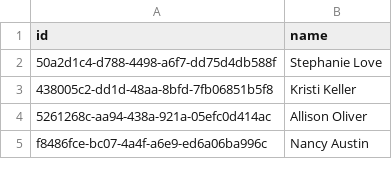
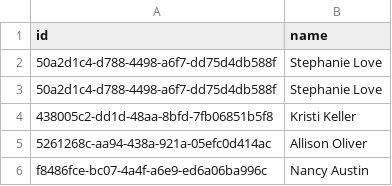
Before and after one commit to octo-bala/DBT-data-observability, a CSV file: jaffle_shop/seeds/jaffle-data/raw_customers.csv, drawn as a sheet; only a part is shown.

Commit message:
error in raw customers

```diff
--- a/jaffle_shop/seeds/jaffle-data/raw_customers.csv
+++ b/jaffle_shop/seeds/jaffle-data/raw_customers.csv
@@ -2,2 +2,3 @@ id,name
 50a2d1c4-d788-4498-a6f7-dd75d4db588f,Stephanie Love
+50a2d1c4-d788-4498-a6f7-dd75d4db588f,Stephanie Love
 438005c2-dd1d-48aa-8bfd-7fb06851b5f8,Kristi Keller
```
